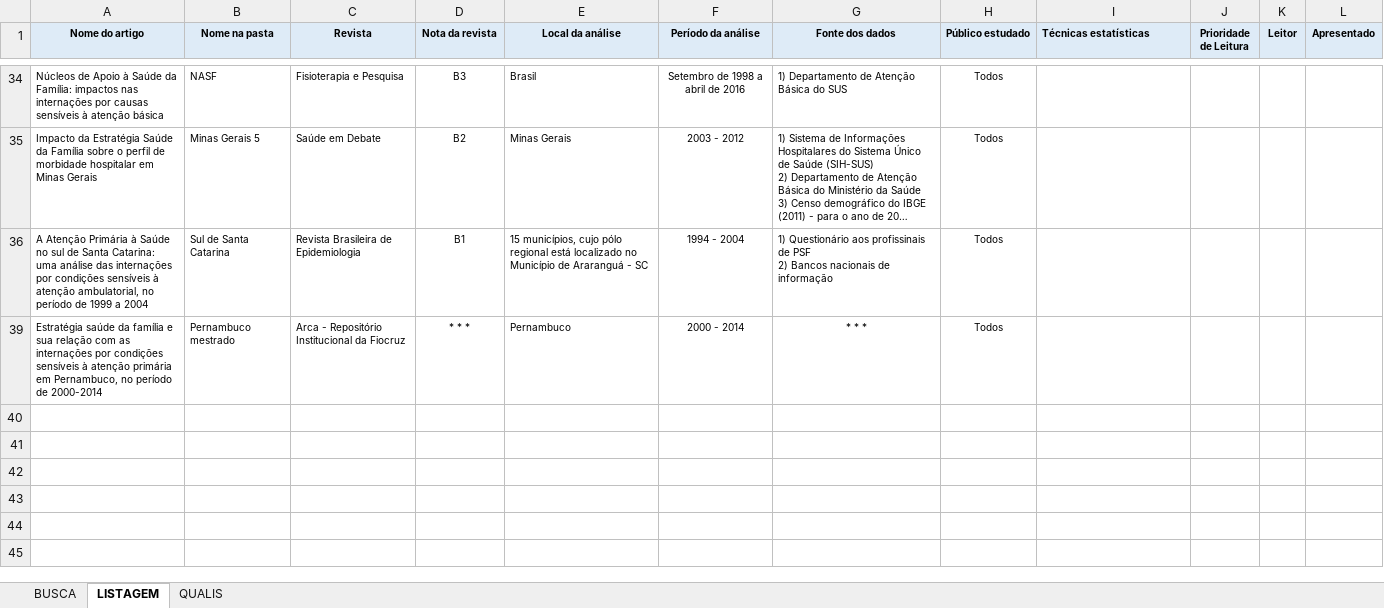
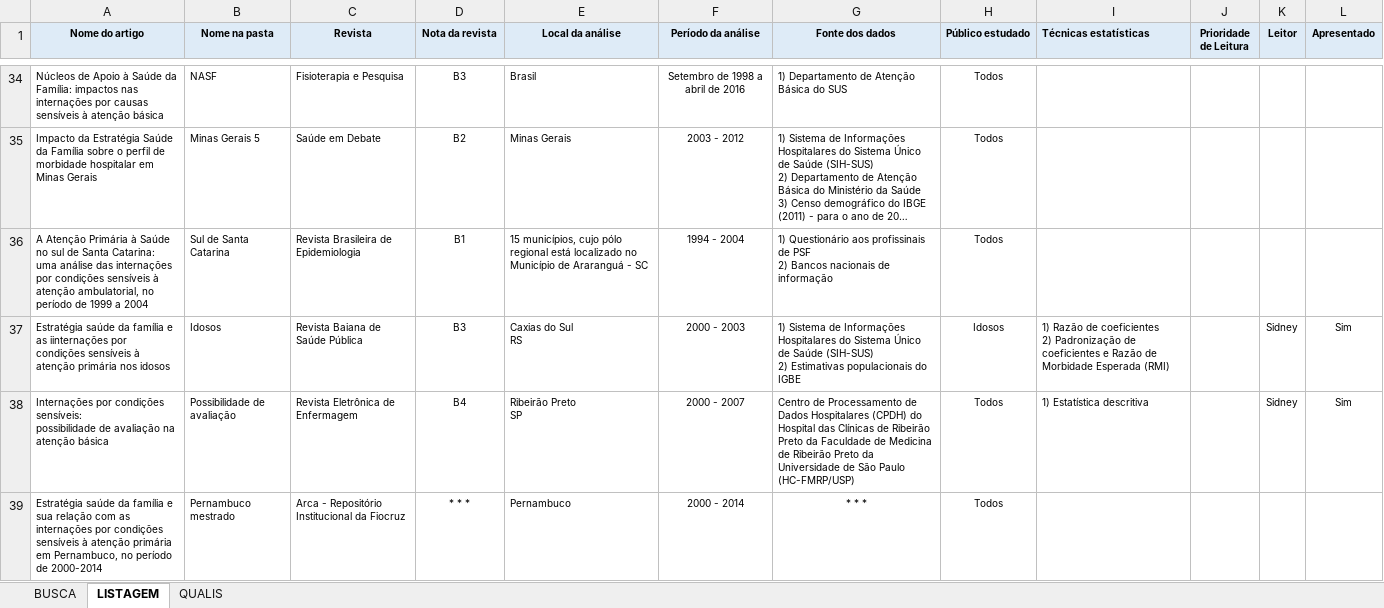
Before and after one commit to Sidonesio/ICSAP, an Excel workbook: Bibliografia/Listagem.xlsx, sheet LISTAGEM, drawn as a sheet; only a part is shown, gaps mark what is left out; long unchanged cells end in …; values as stored, in another font and other column widths than the file's, no borders; ↵ is a line break in a cell; the diff covers the shown part only; the diff names each change by its address in the sheet, - before the commit and + after, or states it on an @@ line.

```diff
--- a/Bibliografia/Listagem.xlsx (sheet LISTAGEM)
+++ b/Bibliografia/Listagem.xlsx (sheet LISTAGEM)
@@ row 37 unhidden: Estratégia saúde da família e as iinternações por condições sensíveis à atenção primária nos idosos | Idosos | Revista Baiana de Saúde Pública | B3 | Caxias do Sul ↵ RS | 2000 - 2003 | 1) Sistema de Informações Hospitalares do Sistema Único de Saúde (SIH-SUS) ↵ 2) Estimativas populacionais do IGBE | Idosos | 1) Razão de coeficientes ↵ 2) Padronização de coeficientes e Razão de Morbidade Esperada (RMI) |  | Sidney | Sim @@
@@ row 38 unhidden: Internações por condições sensíveis: ↵ possibilidade de avaliação na ↵ atenção básica | Possibilidade de avaliação | Revista Eletrônica de Enfermagem | B4 | Ribeirão Preto ↵ SP | 2000 - 2007 | Centro de Processamento de Dados Hospitalares (CPDH) do Hospital das Clínicas de Ribeirão Preto da Faculdade de Medicina de Ribeirão Preto da Universidade de São Paulo (HC-FMRP/USP) | Todos | 1) Estatística descritiva |  | Sidney | Sim @@
```
Also changed, not shown: 20 hidden or unhidden rows and 2 edited cells elsewhere in this sheet.
